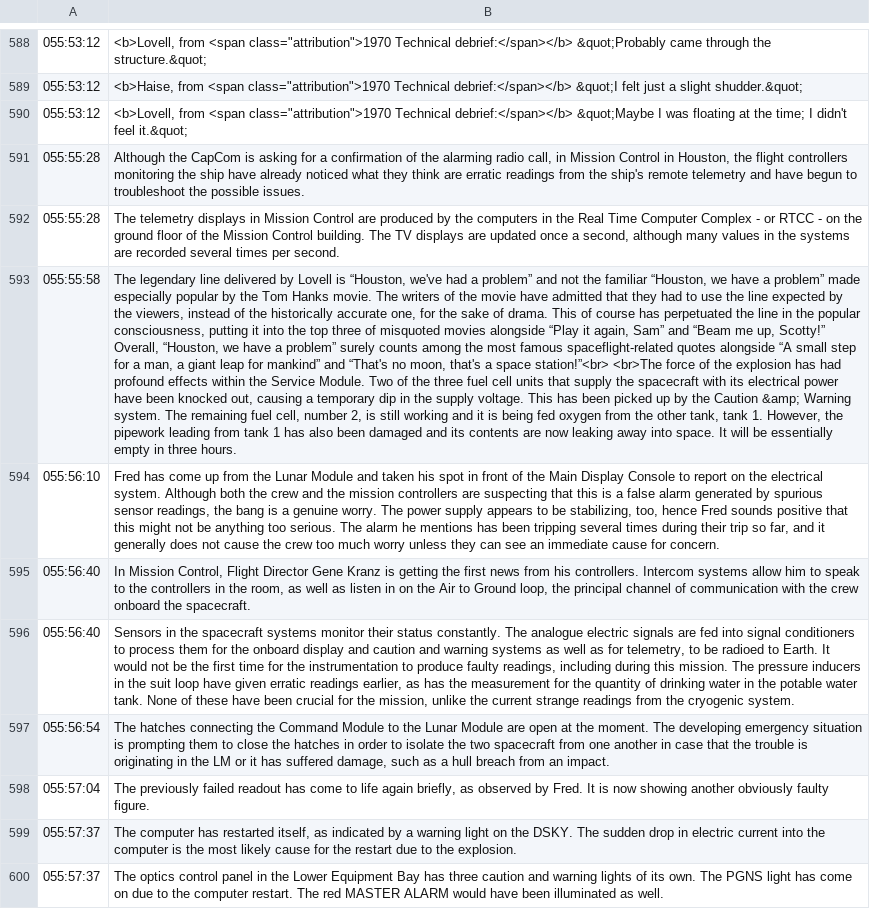
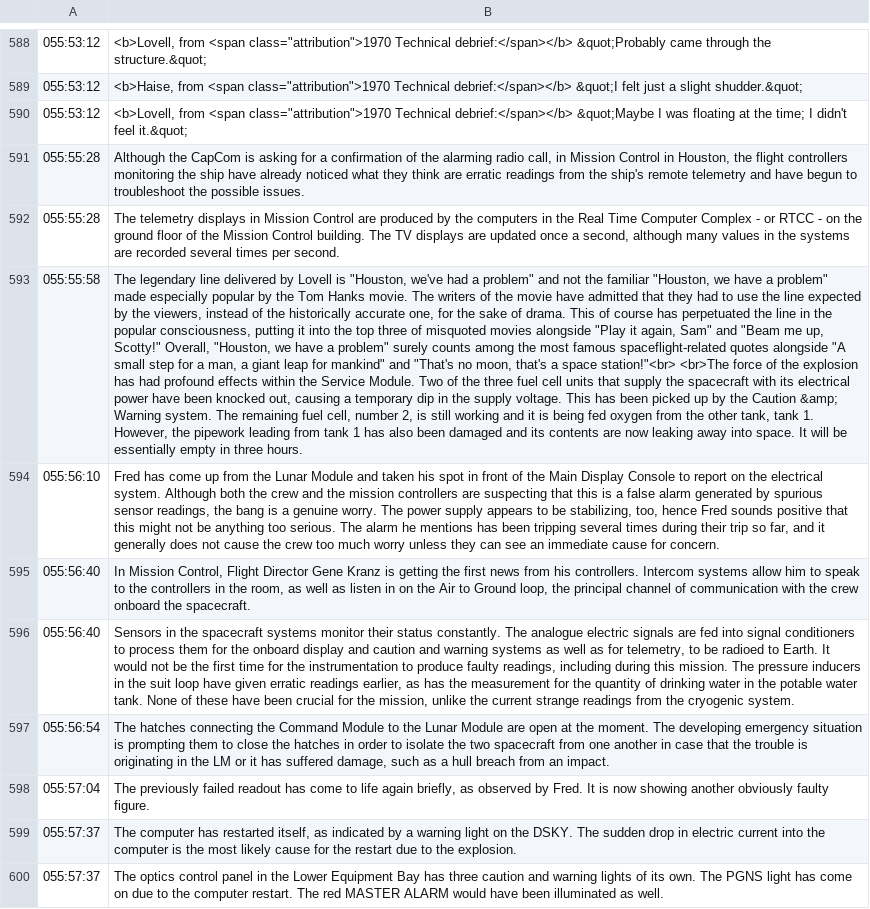
Before and after one commit to bfeist/Apollo_13, a CSV file: MISSION_DATA/A13_commentary.csv, drawn as a sheet; only a part is shown, gaps mark what is left out; the diff covers the shown part only; the diff names each change by its address in the sheet, - before the commit and + after, or states it on an @@ line.

```diff
--- a/MISSION_DATA/A13_commentary.csv
+++ b/MISSION_DATA/A13_commentary.csv
-B593: …Lovell is “Houston, we've had a problem” and not the familiar “Houston, we have a problem” made especially popular by the Tom Hanks movie. The writers of the movie have admitted that they had to use the line expected by the viewers, instead of the historically accurate one, for the sake of drama. This of course has perpetuated the line in the popular consciousness, putting it into the top three of misquoted movies alongside “Play it again, Sam” and “Beam me up, Scotty!” Overall, “Houston, we have a problem” surely counts among the most famous spaceflight-related quotes alongside “A small step for a man, a giant leap for mankind” and “That's no moon, that's a space station!”<br> <br>The force…
+B593: …Lovell is "Houston, we've had a problem" and not the familiar "Houston, we have a problem" made especially popular by the Tom Hanks movie. The writers of the movie have admitted that they had to use the line expected by the viewers, instead of the historically accurate one, for the sake of drama. This of course has perpetuated the line in the popular consciousness, putting it into the top three of misquoted movies alongside "Play it again, Sam" and "Beam me up, Scotty!" Overall, "Houston, we have a problem" surely counts among the most famous spaceflight-related quotes alongside "A small step for a man, a giant leap for mankind" and "That's no moon, that's a space station!"<br> <br>The force…
```
Also changed, not shown: 11 edited cells elsewhere in this file, MISSION_DATA/A13_TOC.csv, _website/_webroot/13/indexes/TOCData.csv, 8 other files.
